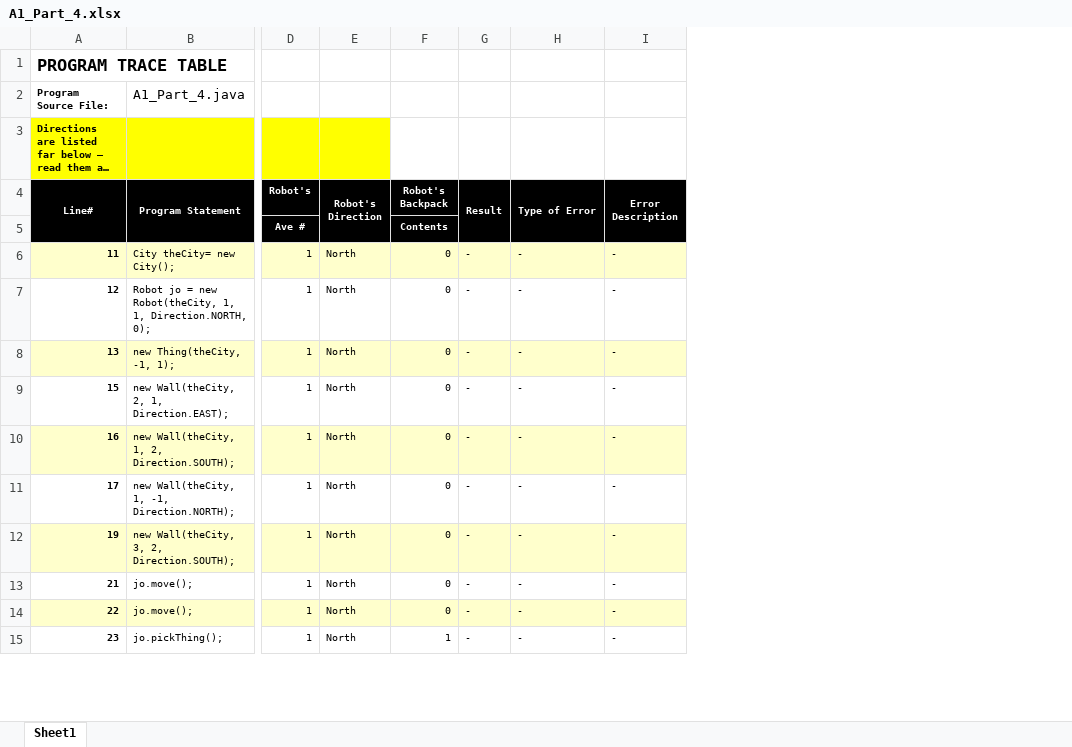
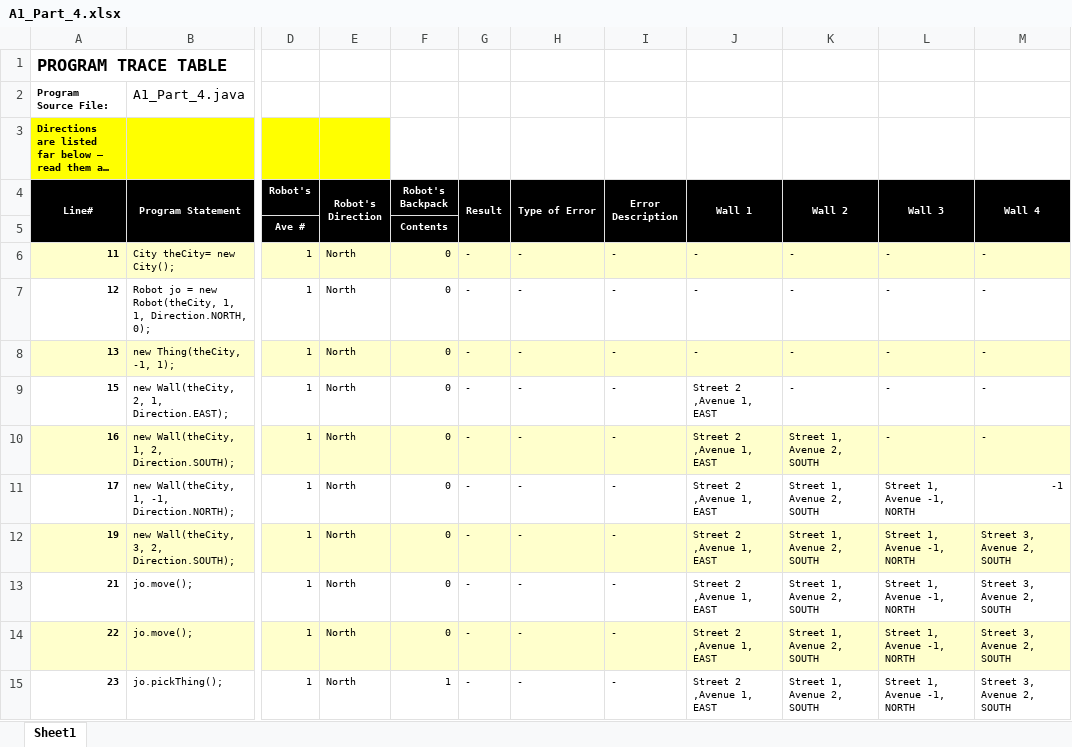
Before and after one commit to jiapingzeng/CS1A, an Excel workbook: Assignments/Assignment1/A1_Part_4.xlsx, sheet Sheet1, drawn as a sheet; only a part is shown, gaps mark what is left out; long unchanged cells end in …; values as stored, in another font and other column widths than the file's, no borders; the diff names each change by its address in the sheet, - before the commit and + after, or states it on an @@ line.

Commit message:
assignment1 revision complete

```diff
--- a/Assignments/Assignment1/A1_Part_4.xlsx (sheet Sheet1)
+++ b/Assignments/Assignment1/A1_Part_4.xlsx (sheet Sheet1)
+column J (Wall 1), rows 6-15: - | - | - | Street 2 ,Avenue 1, EAST | Street 2 ,Avenue 1, EAST | Street 2 ,Avenue 1, EAST | Street 2 ,Avenue 1, EAST | Street 2 ,Avenue 1, EAST | Street 2 ,Avenue 1, EAST | Street 2 ,Avenue 1, EAST
+column K (Wall 2), rows 6-15: - | - | - | - | Street 1, Avenue 2, SOUTH | Street 1, Avenue 2, SOUTH | Street 1, Avenue 2, SOUTH | Street 1, Avenue 2, SOUTH | Street 1, Avenue 2, SOUTH | Street 1, Avenue 2, SOUTH
+column L (Wall 3), rows 6-15: - | - | - | - | - | Street 1, Avenue -1, NORTH | Street 1, Avenue -1, NORTH | Street 1, Avenue -1, NORTH | Street 1, Avenue -1, NORTH | Street 1, Avenue -1, NORTH
+column M (Wall 4), rows 6-15: - | - | - | - | - | -1 | Street 3, Avenue 2, SOUTH | Street 3, Avenue 2, SOUTH | Street 3, Avenue 2, SOUTH | Street 3, Avenue 2, SOUTH
```
Also changed, not shown: Assignments/Assignment1/A1_Part_3.xlsx.
